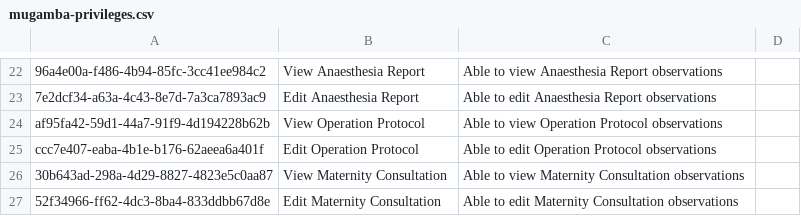
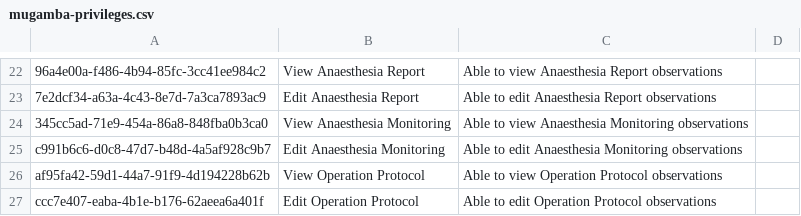
Before and after one commit to MadiroGlobalHealth/UVL-EMR, a CSV file: sites/mugamba/configs/openmrs/initializer_config/privileges/mugamba-privileges.csv, drawn as a sheet; only a part is shown, gaps mark what is left out; the shorter side is filled out with more unchanged rows; the diff names each change by its address in the sheet, - before the commit and + after, or states it on an @@ line.

```diff
--- a/sites/mugamba/configs/openmrs/initializer_config/privileges/mugamba-privileges.csv
+++ b/sites/mugamba/configs/openmrs/initializer_config/privileges/mugamba-privileges.csv
+row 24: 345cc5ad-71e9-454a-86a8-848fba0b3ca0 | View Anaesthesia Monitoring | Able to view Anaesthesia Monitoring observations
+row 25: c991b6c6-d0c8-47d7-b48d-4a5af928c9b7 | Edit Anaesthesia Monitoring | Able to edit Anaesthesia Monitoring observations
```
Also changed, not shown: sites/mugamba/configs/openmrs/initializer_config/encountertypes/mugamba_encountertypes.csv, sites/mugamba/configs/openmrs/initializer_config/roles/roles_mugamba.csv, 8 other files.
